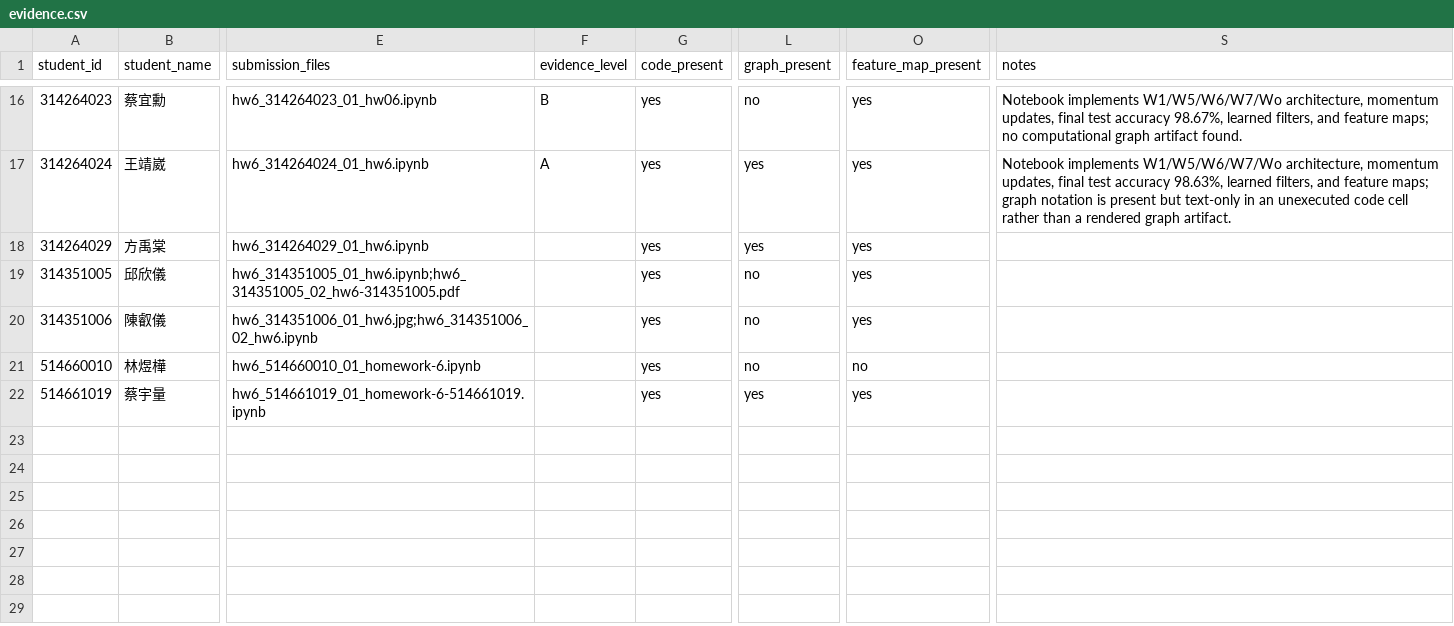
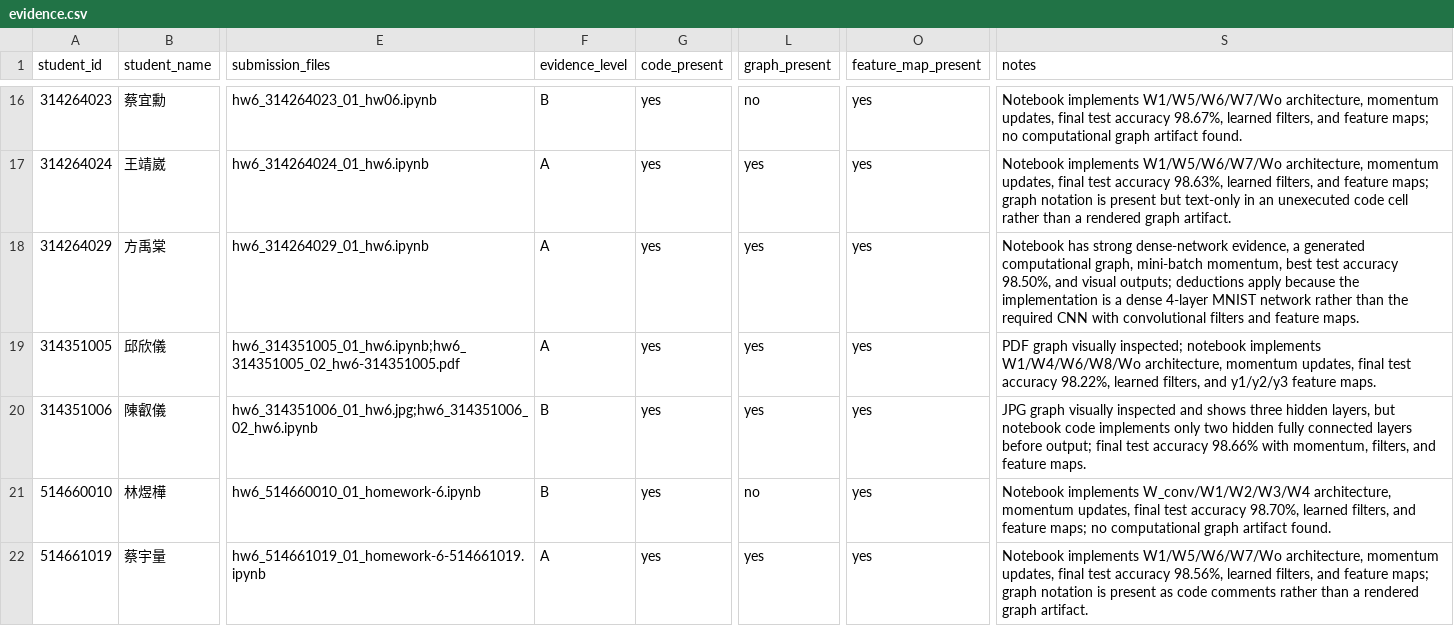
Before and after one commit to JasonLn0711/ns-practice-ta-grading-2026s, a CSV file: grading/hw6/evidence.csv, drawn as a sheet; only a part is shown, gaps mark what is left out; the diff names each change by its address in the sheet, - before the commit and + after, or states it on an @@ line.

```diff
--- a/grading/hw6/evidence.csv
+++ b/grading/hw6/evidence.csv
-F18:F19 (evidence_level): (empty)
+F18:F19 (evidence_level): A
-S18 (notes): (empty)
+S18 (notes): Notebook has strong dense-network evidence, a generated computational graph, mini-batch momentum, best test accuracy 98.50%, and visual outputs; deductions apply because the implementation is a dense 4-layer MNIST network rather than the required CNN with convolutional filters and feature maps.
-L19:L20 (graph_present): no
+L19:L20 (graph_present): yes
-S19 (notes): (empty)
+S19 (notes): PDF graph visually inspected; notebook implements W1/W4/W6/W8/Wo architecture, momentum updates, final test accuracy 98.22%, learned filters, and y1/y2/y3 feature maps.
-F20:F21 (evidence_level): (empty)
+F20:F21 (evidence_level): B
-S20 (notes): (empty)
+S20 (notes): JPG graph visually inspected and shows three hidden layers, but notebook code implements only two hidden fully connected layers before output; final test accuracy 98.66% with momentum, filters, and feature maps.
-O21 (feature_map_present): no
+O21 (feature_map_present): yes
-S21 (notes): (empty)
+S21 (notes): Notebook implements W_conv/W1/W2/W3/W4 architecture, momentum updates, final test accuracy 98.70%, learned filters, and feature maps; no computational graph artifact found.
-F22 (evidence_level): (empty)
+F22 (evidence_level): A
-S22 (notes): (empty)
+S22 (notes): Notebook implements W1/W5/W6/W7/Wo architecture, momentum updates, final test accuracy 98.56%, learned filters, and feature maps; graph notation is present as code comments rather than a rendered graph artifact.
```
Also changed, not shown: grading/hw6/deduction_log.csv, grading/hw6/scores.csv, 7 other files.
